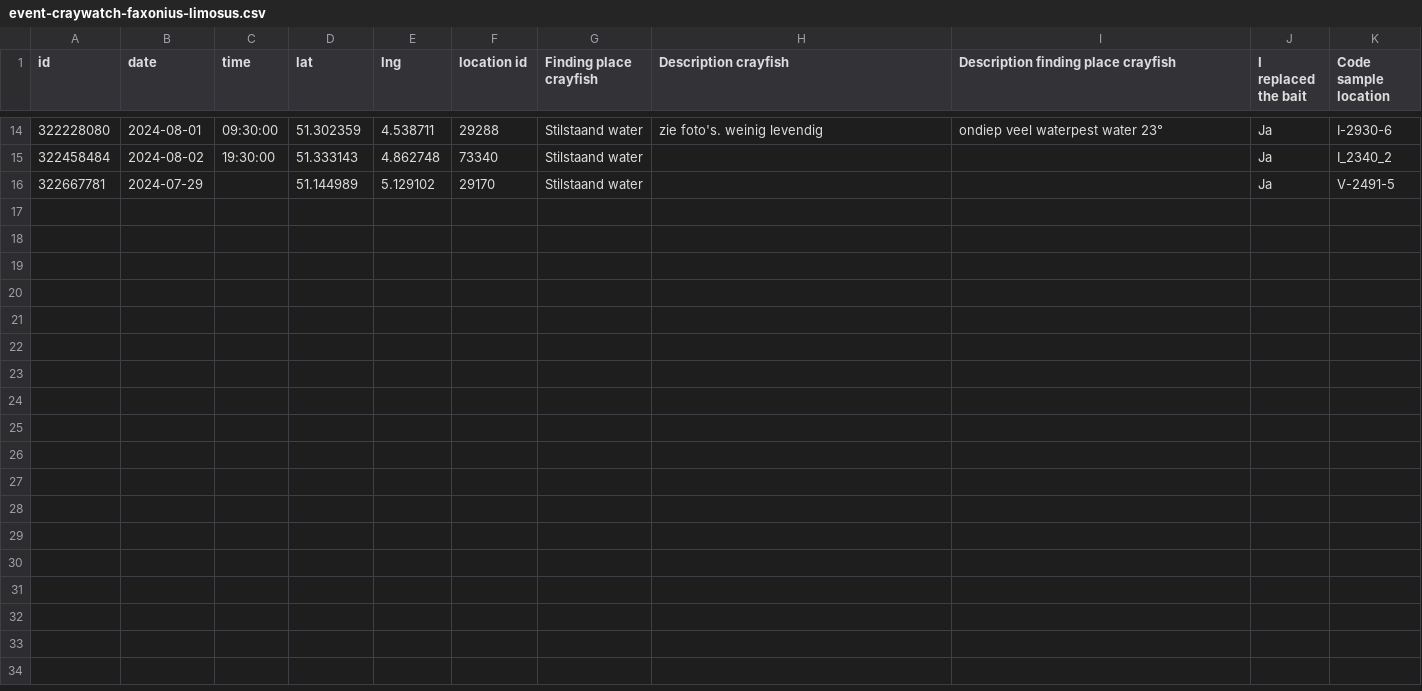
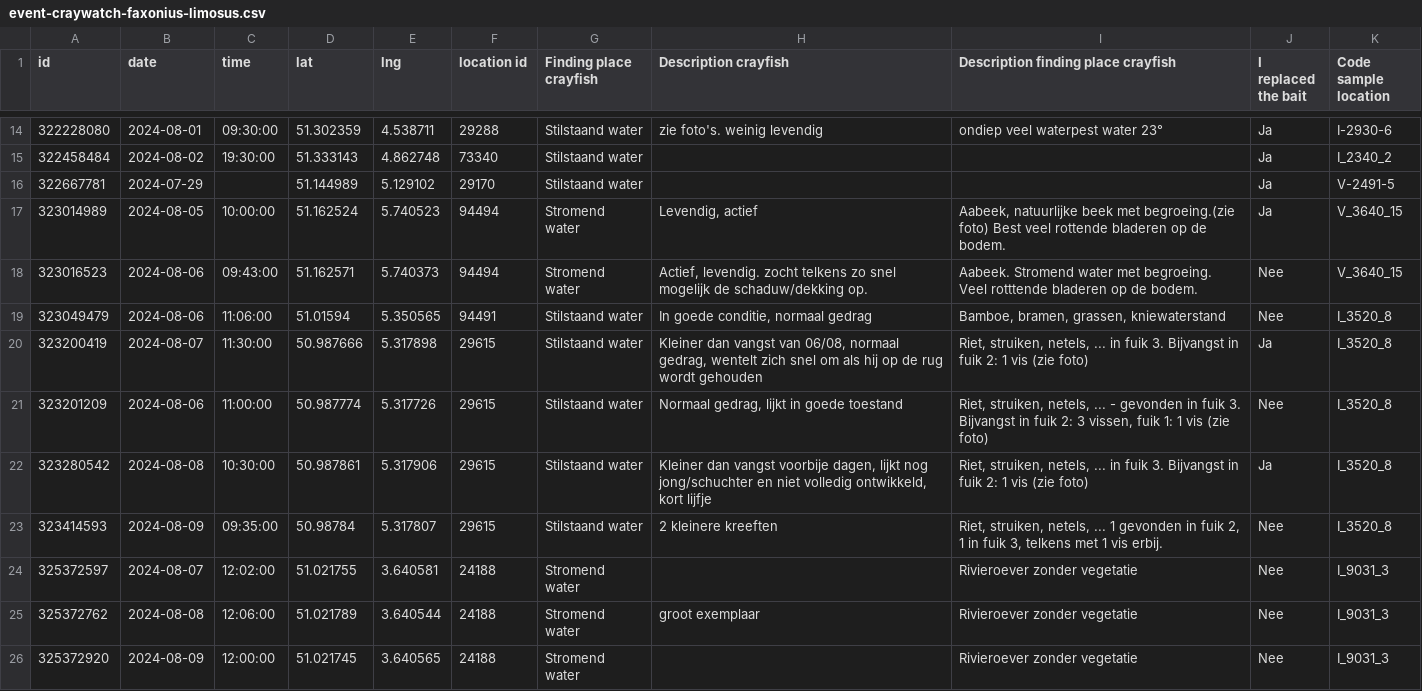
Before and after one commit to inbo/craywatch, a CSV file: R/data/observations/event-craywatch-faxonius-limosus.csv, drawn as a sheet; only a part is shown, gaps mark what is left out.

```diff
--- a/R/data/observations/event-craywatch-faxonius-limosus.csv
+++ b/R/data/observations/event-craywatch-faxonius-limosus.csv
@@ -16 +16,11 @@ id,date,time,lat,lng,location id,Finding place crayfish,Description crayfish,Des
 322667781,2024-07-29,,51.144989,5.129102,29170,Stilstaand water,,,Ja,V-2491-5
+323014989,2024-08-05,10:00:00,51.162524,5.740523,94494,Stromend water,"Levendig, actief","Aabeek, natuurlijke beek met begroeing.(zie foto) Best veel rottende bladeren op de bodem.",Ja,V_3640_15
+323016523,2024-08-06,09:43:00,51.162571,5.740373,94494,Stromend water,"Actief, levendig. zocht telkens zo snel mogelijk de schaduw/dekking op.",Aabeek. Stromend water met begroeing. Veel rotttende bladeren op de bodem.,Nee,V_3640_15
+323049479,2024-08-06,11:06:00,51.01594,5.350565,94491,Stilstaand water,"In goede conditie, normaal gedrag","Bamboe, bramen, grassen, kniewaterstand",Nee,I_3520_8
+323200419,2024-08-07,11:30:00,50.987666,5.317898,29615,Stilstaand water,"Kleiner dan vangst van 06/08, normaal gedrag, wentelt zich snel om als hij op de rug wordt gehouden","Riet, struiken, netels, ... in fuik 3. Bijvangst in fuik 2: 1 vis (zie foto)",Ja,I_3520_8
+323201209,2024-08-06,11:00:00,50.987774,5.317726,29615,Stilstaand water,"Normaal gedrag, lijkt in goede toestand","Riet, struiken, netels, ... - gevonden in fuik 3. Bijvangst in fuik 2: 3 vissen, fuik 1: 1 vis (zie foto)",Nee,I_3520_8
+323280542,2024-08-08,10:30:00,50.987861,5.317906,29615,Stilstaand water,"Kleiner dan vangst voorbije dagen, lijkt nog jong/schuchter en niet volledig ontwikkeld, kort lijfje","Riet, struiken, netels, ... in fuik 3. Bijvangst in fuik 2: 1 vis (zie foto)",Ja,I_3520_8
+323414593,2024-08-09,09:35:00,50.98784,5.317807,29615,Stilstaand water,2 kleinere kreeften,"Riet, struiken, netels, ... 1 gevonden in fuik 2, 1 in fuik 3, telkens met 1 vis erbij.",Nee,I_3520_8
+325372597,2024-08-07,12:02:00,51.021755,3.640581,24188,Stromend water,,Rivieroever zonder vegetatie,Nee,I_9031_3
+325372762,2024-08-08,12:06:00,51.021789,3.640544,24188,Stromend water,groot exemplaar,Rivieroever zonder vegetatie,Nee,I_9031_3
+325372920,2024-08-09,12:00:00,51.021745,3.640565,24188,Stromend water,,Rivieroever zonder vegetatie,Nee,I_9031_3
```
Also changed, not shown: R/data/observations/event-craywatch-procambarus-clarkii.csv, R/data/observations/event-craywatch-procambarus-virginalis.csv, 3 other files.
